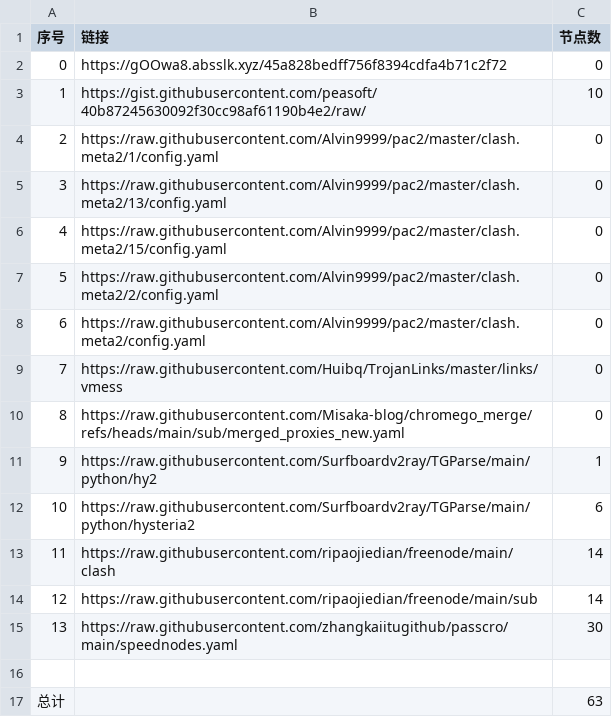
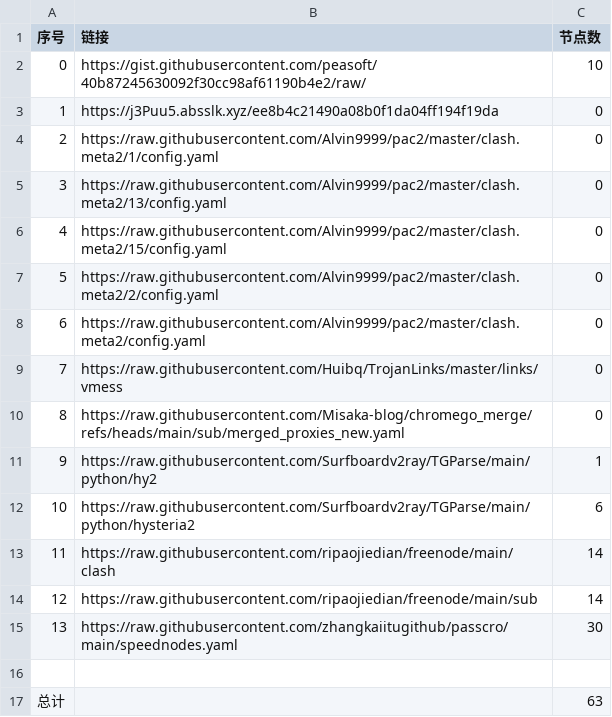
Before and after one commit to gm1008666/NoMoreWalls, a CSV file: list_result.csv, drawn as a sheet.

```diff
--- a/list_result.csv
+++ b/list_result.csv
@@ -1,4 +1,4 @@
 序号,链接,节点数
-0,https://gOOwa8.absslk.xyz/45a828bedff756f8394cdfa4b71c2f72,0
-1,https://gist.githubusercontent.com/peasoft/40b87245630092f30cc98af61190b4e2/raw/,10
+0,https://gist.githubusercontent.com/peasoft/40b87245630092f30cc98af61190b4e2/raw/,10
+1,https://j3Puu5.absslk.xyz/ee8b4c21490a08b0f1da04ff194f19da,0
 2,https://raw.githubusercontent.com/Alvin9999/pac2/master/clash.meta2/1/config.yaml,0
```
Also changed, not shown: 3 other files.
